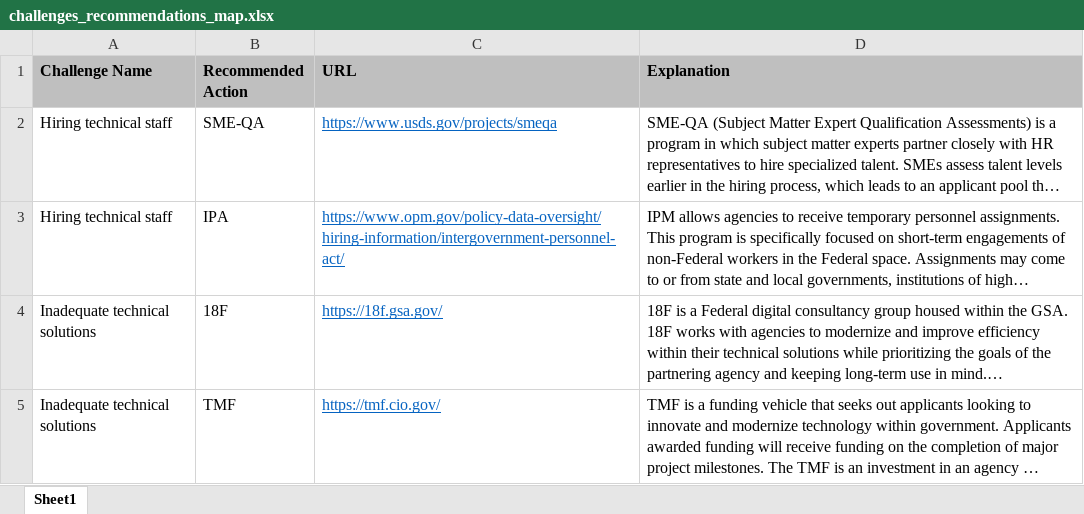
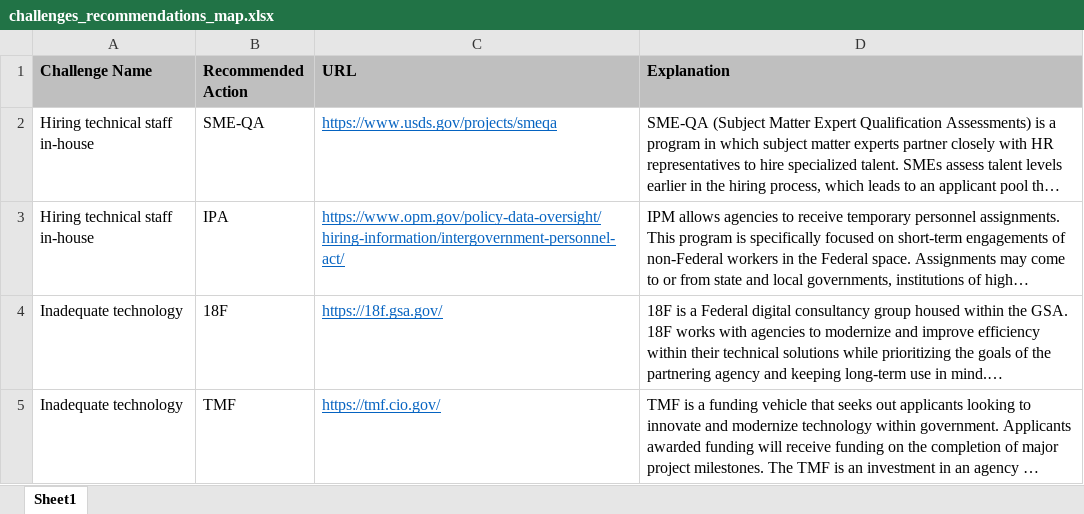
Before and after one commit to metzgr/pgov-cover-sheet-reader, an Excel workbook: src/resources/templates/excel/challenges_recommendations_map.xlsx, sheet Sheet1, drawn as a sheet; long unchanged cells end in …; values as stored, in another font and other column widths than the file's, no borders; the diff names each change by its address in the sheet, - before the commit and + after, or states it on an @@ line.

Commit message:
Update names of challenges
Challenge names updated in recommendations map, constants and dummy data columns.

```diff
--- a/src/resources/templates/excel/challenges_recommendations_map.xlsx (sheet Sheet1)
+++ b/src/resources/templates/excel/challenges_recommendations_map.xlsx (sheet Sheet1)
-A2:A3 (Challenge Name): Hiring technical staff
+A2:A3 (Challenge Name): Hiring technical staff in-house
-A4:A5 (Challenge Name): Inadequate technical solutions
+A4:A5 (Challenge Name): Inadequate technology
```
Also changed, not shown: 1 other file.
